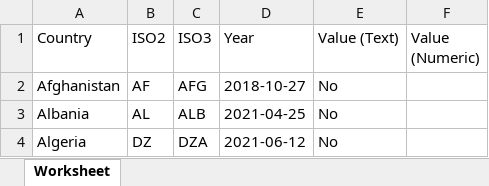
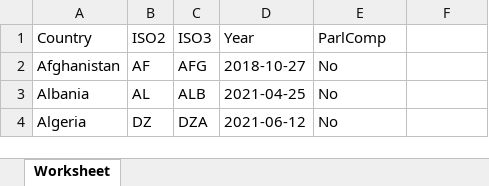
Before and after one commit to nowaczeq/votograph, an Excel workbook: CompulsoryVotParlDB.xlsx, sheet Worksheet, drawn as a sheet; only a part is shown; values as stored, in another font and other column widths than the file's, no borders; the diff names each change by its address in the sheet, - before the commit and + after, or states it on an @@ line.

```diff
--- a/CompulsoryVotParlDB.xlsx (sheet Worksheet)
+++ b/CompulsoryVotParlDB.xlsx (sheet Worksheet)
-E1: Value (Text)
+E1: ParlComp
-F1: Value (Numeric)
+F1: (empty)
```
Also changed, not shown: CompulsoryVotPresDB.xlsx, LegSizeDB.xlsx, 6 other files.
